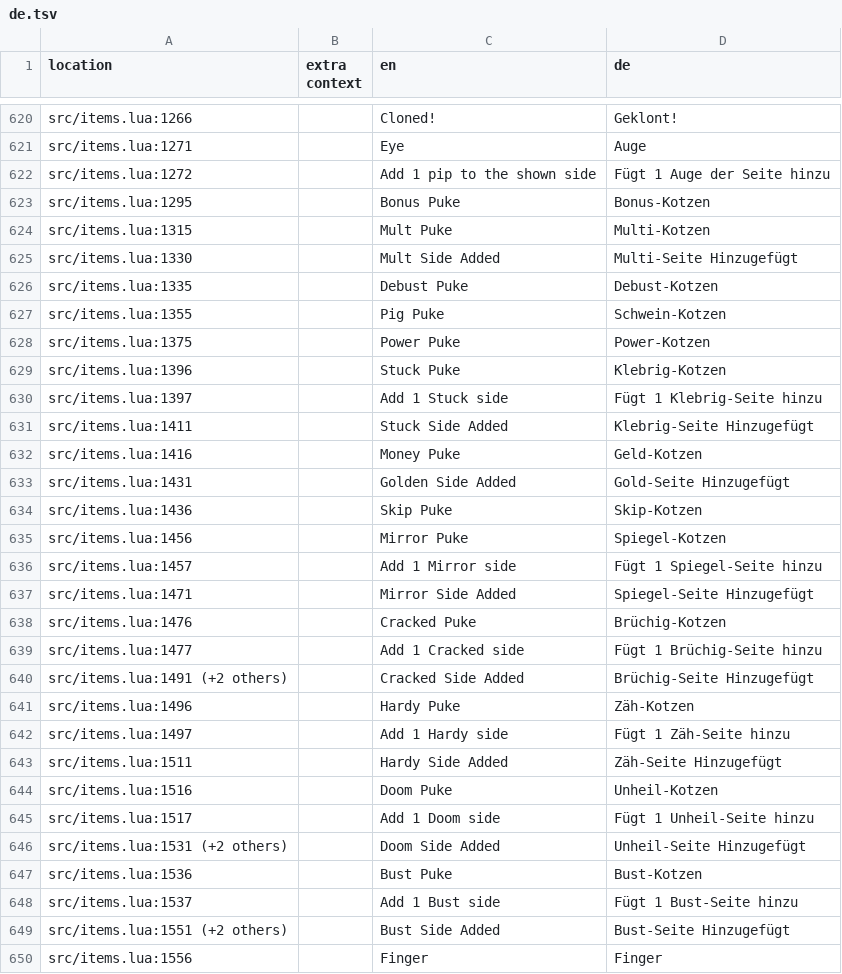
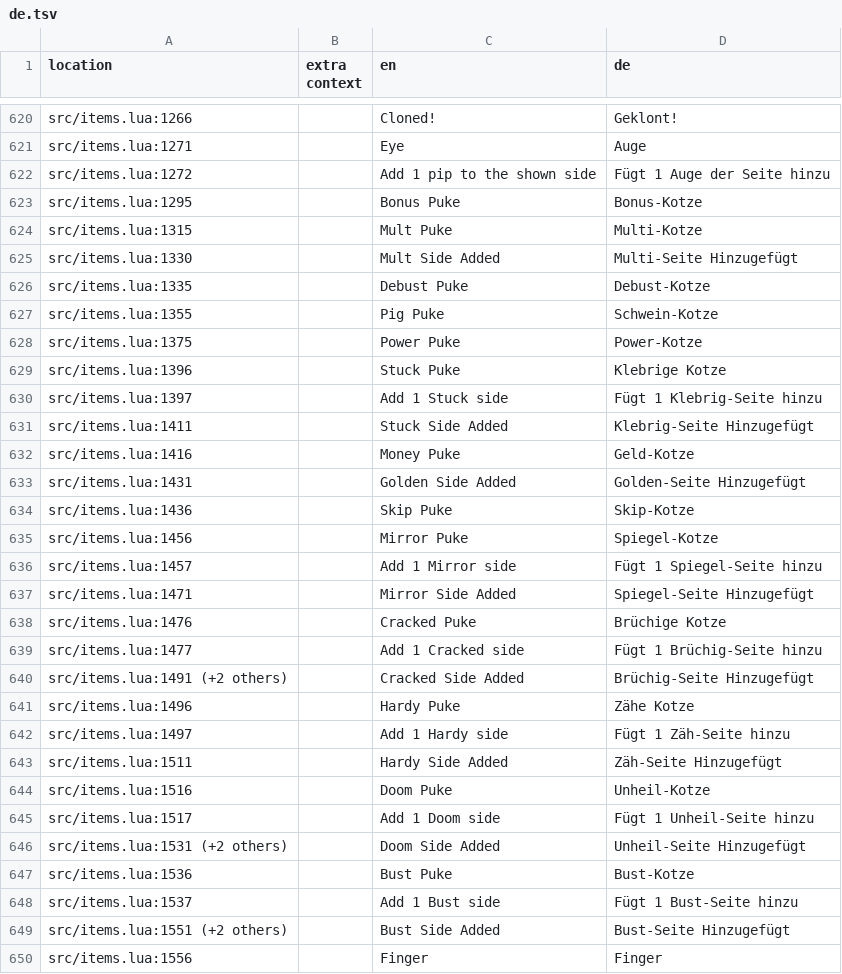
Before and after one commit to 1bardesign/dhne-translation, a TSV file: de.tsv, drawn as a sheet; only a part is shown, gaps mark what is left out; the diff covers the shown part only.

Commit message:
fixed puke item names, fixed pig bonus mismatch

```diff
--- a/de.tsv
+++ b/de.tsv
@@ -622,27 +622,27 @@ src/items.lua:1271		Eye	Auge
 src/items.lua:1272		Add 1 pip to the shown side	Fügt 1 Auge der Seite hinzu
-src/items.lua:1295		Bonus Puke	Bonus-Kotzen
-src/items.lua:1315		Mult Puke	Multi-Kotzen
+src/items.lua:1295		Bonus Puke	Bonus-Kotze
+src/items.lua:1315		Mult Puke	Multi-Kotze
 src/items.lua:1330		Mult Side Added	Multi-Seite Hinzugefügt
-src/items.lua:1335		Debust Puke	Debust-Kotzen
-src/items.lua:1355		Pig Puke	Schwein-Kotzen
-src/items.lua:1375		Power Puke	Power-Kotzen
-src/items.lua:1396		Stuck Puke	Klebrig-Kotzen
+src/items.lua:1335		Debust Puke	Debust-Kotze
+src/items.lua:1355		Pig Puke	Schwein-Kotze
+src/items.lua:1375		Power Puke	Power-Kotze
+src/items.lua:1396		Stuck Puke	Klebrige Kotze
 src/items.lua:1397		Add 1 Stuck side	Fügt 1 Klebrig-Seite hinzu
 src/items.lua:1411		Stuck Side Added	Klebrig-Seite Hinzugefügt
-src/items.lua:1416		Money Puke	Geld-Kotzen
-src/items.lua:1431		Golden Side Added	Gold-Seite Hinzugefügt
-src/items.lua:1436		Skip Puke	Skip-Kotzen
-src/items.lua:1456		Mirror Puke	Spiegel-Kotzen
+src/items.lua:1416		Money Puke	Geld-Kotze
+src/items.lua:1431		Golden Side Added	Golden-Seite Hinzugefügt
+src/items.lua:1436		Skip Puke	Skip-Kotze
+src/items.lua:1456		Mirror Puke	Spiegel-Kotze
 src/items.lua:1457		Add 1 Mirror side	Fügt 1 Spiegel-Seite hinzu
 src/items.lua:1471		Mirror Side Added	Spiegel-Seite Hinzugefügt
-src/items.lua:1476		Cracked Puke	Brüchig-Kotzen
+src/items.lua:1476		Cracked Puke	Brüchige Kotze
 src/items.lua:1477		Add 1 Cracked side	Fügt 1 Brüchig-Seite hinzu
 src/items.lua:1491 (+2 others)		Cracked Side Added	Brüchig-Seite Hinzugefügt
-src/items.lua:1496		Hardy Puke	Zäh-Kotzen
+src/items.lua:1496		Hardy Puke	Zähe Kotze
 src/items.lua:1497		Add 1 Hardy side	Fügt 1 Zäh-Seite hinzu
 src/items.lua:1511		Hardy Side Added	Zäh-Seite Hinzugefügt
-src/items.lua:1516		Doom Puke	Unheil-Kotzen
+src/items.lua:1516		Doom Puke	Unheil-Kotze
 src/items.lua:1517		Add 1 Doom side	Fügt 1 Unheil-Seite hinzu
 src/items.lua:1531 (+2 others)		Doom Side Added	Unheil-Seite Hinzugefügt
-src/items.lua:1536		Bust Puke	Bust-Kotzen
+src/items.lua:1536		Bust Puke	Bust-Kotze
 src/items.lua:1537		Add 1 Bust side	Fügt 1 Bust-Seite hinzu
```
Also changed, not shown: 4 edited cells elsewhere in this file.
